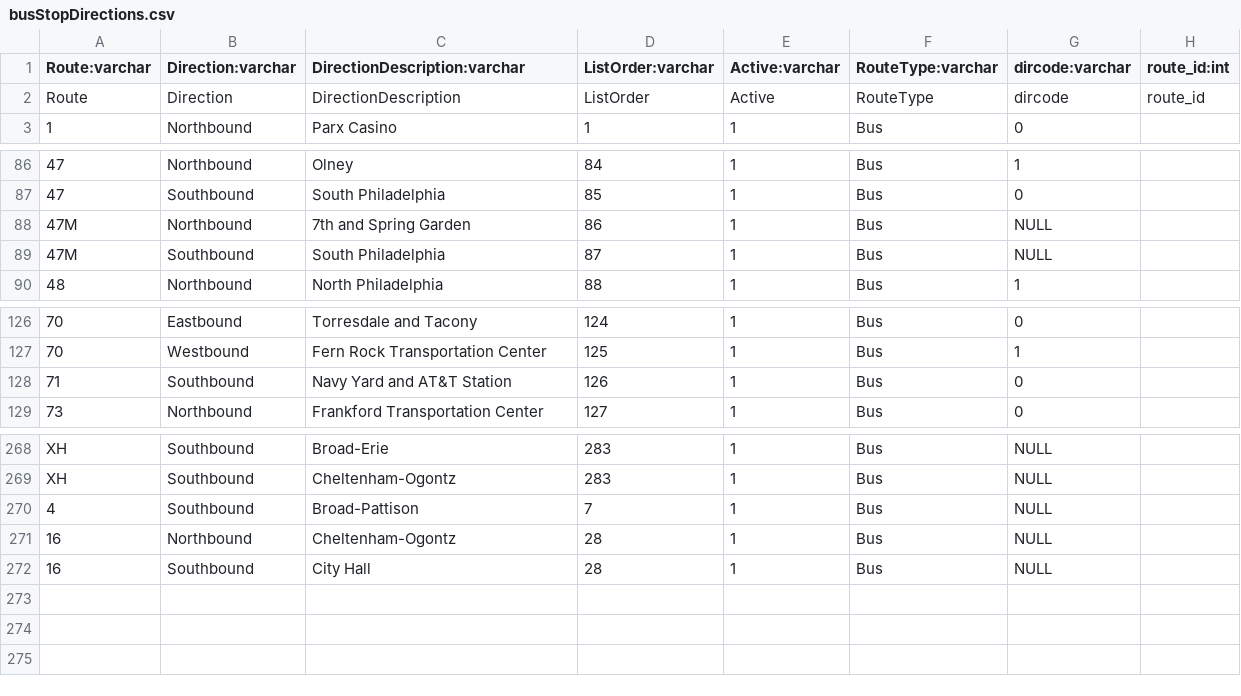
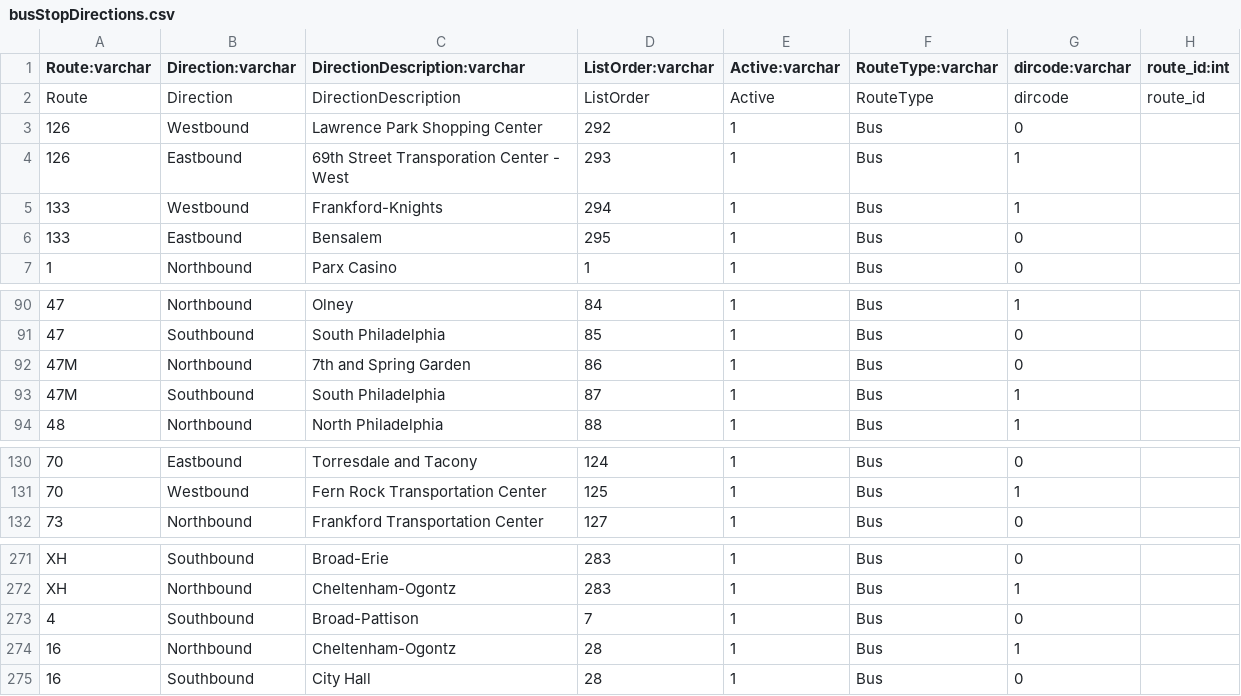
Before and after one commit to septadev/SEPTA-iOS-beta, a CSV file: gtfs/busStopDirections.csv, drawn as a sheet; only a part is shown, gaps mark what is left out; removed rows and columns are numbered as before the commit, all else as after; the diff covers the shown part only; the diff names each change by its address in the sheet, - before the commit and + after, or states it on an @@ line.

Commit message:
Making a few changes to the way Nearest Location works to show which direction a Bus/Trolley goes in.

```diff
--- a/gtfs/busStopDirections.csv
+++ b/gtfs/busStopDirections.csv
+row 3: 126 | Westbound | Lawrence Park Shopping Center | 292 | 1 | Bus | 0
+row 4: 126 | Eastbound | 69th Street Transporation Center - West | 293 | 1 | Bus | 1
+row 5: 133 | Westbound | Frankford-Knights | 294 | 1 | Bus | 1
+row 6: 133 | Eastbound | Bensalem | 295 | 1 | Bus | 0
-G92 (dircode:varchar): NULL
+G92 (dircode:varchar): 0
-G93 (dircode:varchar): NULL
+G93 (dircode:varchar): 1
-row 128: 71 | Southbound | Navy Yard and AT&T Station | 126 | 1 | Bus | 0
-G271 (dircode:varchar): NULL
+G271 (dircode:varchar): 0
-B272 (Direction:varchar): Southbound
+B272 (Direction:varchar): Northbound
-G272 (dircode:varchar): NULL
+G272 (dircode:varchar): 1
-G273 (dircode:varchar): NULL
+G273 (dircode:varchar): 0
-G274 (dircode:varchar): NULL
+G274 (dircode:varchar): 1
-G275 (dircode:varchar): NULL
+G275 (dircode:varchar): 0
```
Also changed, not shown: 25 edited cells elsewhere in this file, 9 other files.
